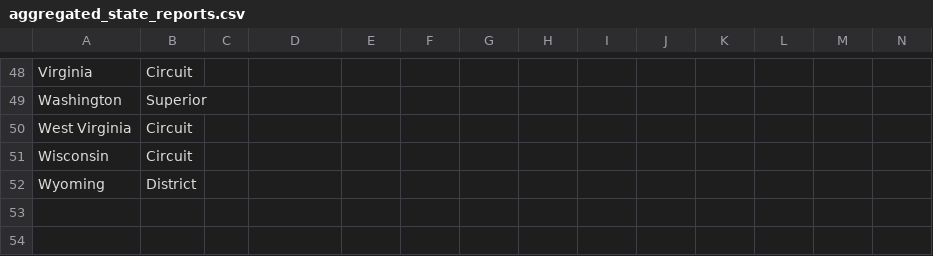
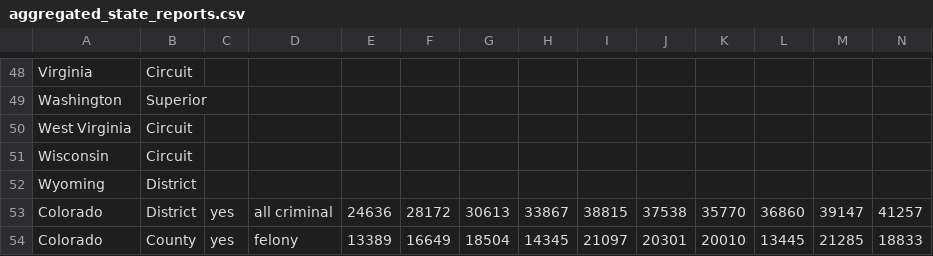
Before and after one commit to nickeubank/felony_filings, a CSV file: 00_source_data/aggregated_state_reports.csv, drawn as a sheet; only a part is shown, gaps mark what is left out; rows hold the shown columns only; the diff names each change by its address in the sheet, - before the commit and + after, or states it on an @@ line.

```diff
--- a/00_source_data/aggregated_state_reports.csv
+++ b/00_source_data/aggregated_state_reports.csv
+row 53: Colorado | District | yes | all criminal | 24636 | 28172 | 30613 | 33867 | 38815 | 37538 | 35770 | 36860 | 39147 | 41257
+row 54: Colorado | County | yes | felony | 13389 | 16649 | 18504 | 14345 | 21097 | 20301 | 20010 | 13445 | 21285 | 18833
```
Also changed, not shown: 5 other files.
